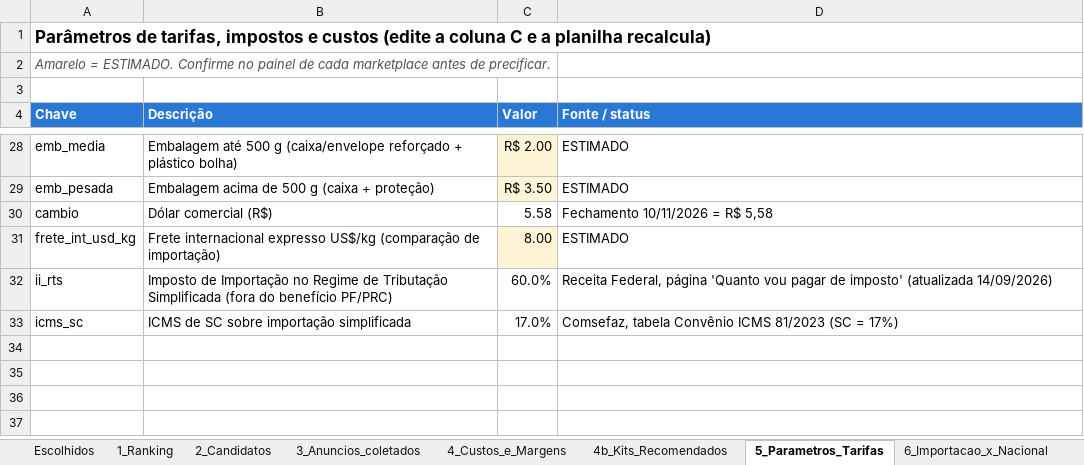
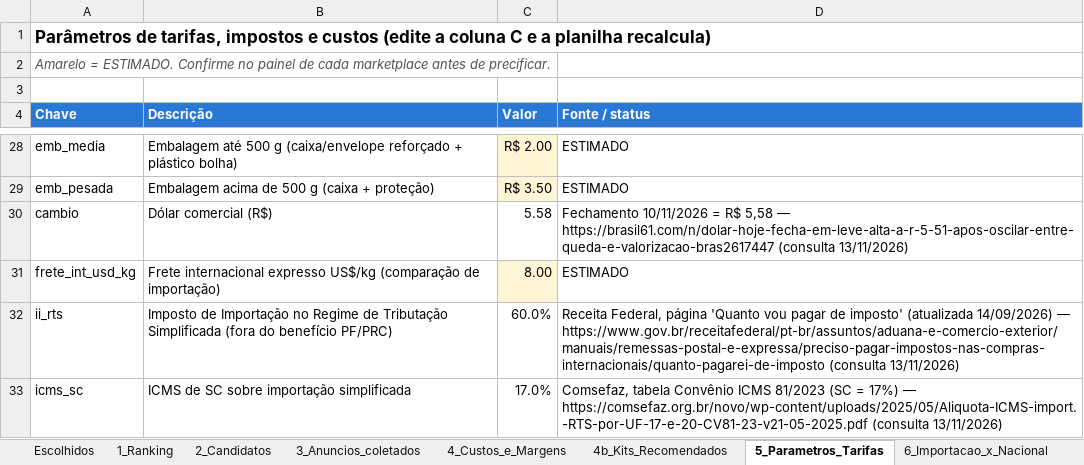
Before and after one commit to leofilho2206/leitor-codigo, an Excel workbook: Projeto Vendas/01_Pesquisa_de_Mercado/Pesquisa_de_Mercado.xlsx, sheet 5_Parametros_Tarifas, drawn as a sheet; only a part is shown, gaps mark what is left out; values as stored, in another font and other column widths than the file's, no borders; the diff covers the shown part only; the diff names each change by its address in the sheet, - before the commit and + after, or states it on an @@ line.

```diff
--- a/Projeto Vendas/01_Pesquisa_de_Mercado/Pesquisa_de_Mercado.xlsx (sheet 5_Parametros_Tarifas)
+++ b/Projeto Vendas/01_Pesquisa_de_Mercado/Pesquisa_de_Mercado.xlsx (sheet 5_Parametros_Tarifas)
-D30 (Fonte / status): …R$ 5,58
+D30 (Fonte / status): …R$ 5,58 — https://brasil61.com/n/dolar-hoje-fecha-em-leve-alta-a-r-5-51-apos-oscilar-entre-queda-e-valorizacao-bras2617447 (consulta 13/11/2026)
-D32 (Fonte / status): …(atualizada 14/09/2026)
+D32 (Fonte / status): …(atualizada 14/09/2026) — https://www.gov.br/receitafederal/pt-br/assuntos/aduana-e-comercio-exterior/manuais/remessas-postal-e-expressa/preciso-pagar-impostos-nas-compras-internacionais/quanto-pagarei-de-imposto (consulta 13/11/2026)
-D33 (Fonte / status): …= 17%)
+D33 (Fonte / status): …= 17%) — https://comsefaz.org.br/novo/wp-content/uploads/2025/05/Aliquota-ICMS-import.-RTS-por-UF-17-e-20-CV81-23-v21-05-2025.pdf (consulta 13/11/2026)
```
Also changed, not shown: 12 edited cells elsewhere in this sheet, sheet 2_Candidatos, Projeto Vendas/02_Cronograma/Cronograma_de_Anuncios.xlsx, Projeto Vendas/04_Anuncios/Anuncios_todos_os_canais.xlsx, 53 other files.
